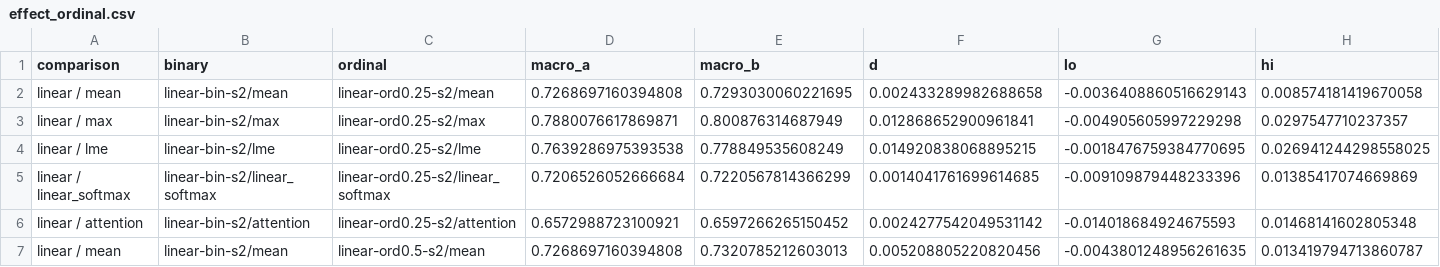
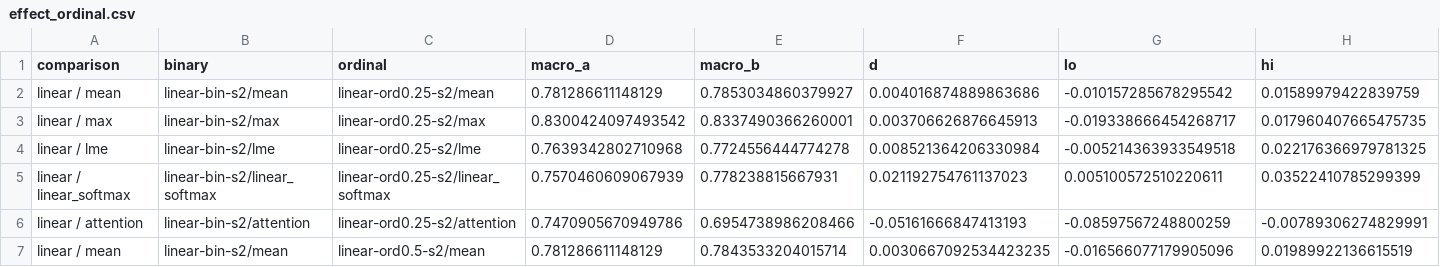
Before and after one commit to ash2d/frog_MIL, a CSV file: results/effect_ordinal.csv, drawn as a sheet; only a part is shown; the diff covers the shown part only.

```diff
--- a/results/effect_ordinal.csv
+++ b/results/effect_ordinal.csv
@@ -1,7 +1,7 @@
 comparison,binary,ordinal,macro_a,macro_b,d,lo,hi
-linear / mean,linear-bin-s2/mean,linear-ord0.25-s2/mean,0.7268697160394808,0.7293030060221695,0.002433289982688658,-0.0036408860516629143,0.008574181419670058
-linear / max,linear-bin-s2/max,linear-ord0.25-s2/max,0.7880076617869871,0.800876314687949,0.012868652900961841,-0.004905605997229298,0.0297547710237357
-linear / lme,linear-bin-s2/lme,linear-ord0.25-s2/lme,0.7639286975393538,0.778849535608249,0.014920838068895215,-0.0018476759384770695,0.026941244298558025
-linear / linear_softmax,linear-bin-s2/linear_softmax,linear-ord0.25-s2/linear_softmax,0.7206526052666684,0.7220567814366299,0.0014041761699614685,-0.009109879448233396,0.01385417074669869
-linear / attention,linear-bin-s2/attention,linear-ord0.25-s2/attention,0.6572988723100921,0.6597266265150452,0.0024277542049531142,-0.014018684924675593,0.01468141602805348
-linear / mean,linear-bin-s2/mean,linear-ord0.5-s2/mean,0.7268697160394808,0.7320785212603013,0.005208805220820456,-0.0043801248956261635,0.013419794713860787
+linear / mean,linear-bin-s2/mean,linear-ord0.25-s2/mean,0.781286611148129,0.7853034860379927,0.004016874889863686,-0.010157285678295542,0.01589979422839759
+linear / max,linear-bin-s2/max,linear-ord0.25-s2/max,0.8300424097493542,0.8337490366260001,0.003706626876645913,-0.019338666454268717,0.017960407665475735
+linear / lme,linear-bin-s2/lme,linear-ord0.25-s2/lme,0.7639342802710968,0.7724556444774278,0.008521364206330984,-0.005214363933549518,0.022176366979781325
+linear / linear_softmax,linear-bin-s2/linear_softmax,linear-ord0.25-s2/linear_softmax,0.7570460609067939,0.778238815667931,0.021192754761137023,0.005100572510220611,0.03522410785299399
+linear / attention,linear-bin-s2/attention,linear-ord0.25-s2/attention,0.7470905670949786,0.6954738986208466,-0.05161666847413193,-0.08597567248800259,-0.00789306274829991
+linear / mean,linear-bin-s2/mean,linear-ord0.5-s2/mean,0.781286611148129,0.7843533204015714,0.0030667092534423235,-0.016566077179905096,0.01989922136615519
```
Also changed, not shown: 95 edited cells elsewhere in this file, results/effect_probe.csv, results/overview.csv, 56 other files.
